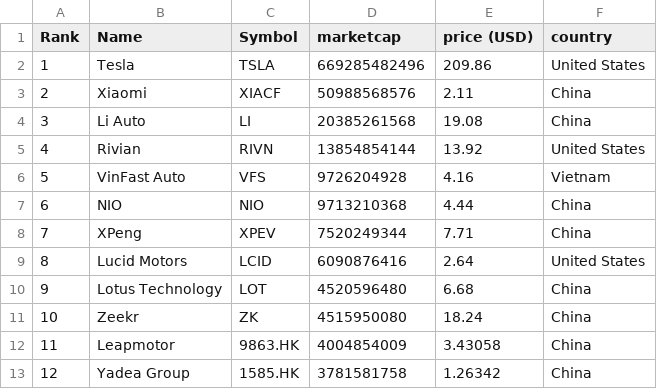
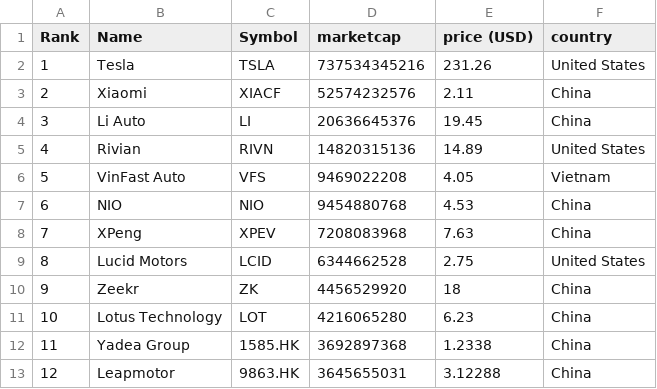
Before and after one commit to sosalemorvan/merida-june-6-2024_artfisica, a CSV file: companies-all.csv, drawn as a sheet; only a part is shown; the diff covers the shown part only.

```diff
--- a/companies-all.csv
+++ b/companies-all.csv
@@ -1,13 +1,13 @@
 "Rank","Name","Symbol","marketcap","price (USD)","country"
-"1","Tesla","TSLA","669285482496","209.86","United States"
-"2","Xiaomi","XIACF","50988568576","2.11","China"
-"3","Li Auto","LI","20385261568","19.08","China"
-"4","Rivian","RIVN","13854854144","13.92","United States"
-"5","VinFast Auto","VFS","9726204928","4.16","Vietnam"
-"6","NIO","NIO","9713210368","4.44","China"
-"7","XPeng","XPEV","7520249344","7.71","China"
-"8","Lucid Motors","LCID","6090876416","2.64","United States"
-"9","Lotus Technology","LOT","4520596480","6.68","China"
-"10","Zeekr","ZK","4515950080","18.24","China"
-"11","Leapmotor","9863.HK","4004854009","3.43058","China"
-"12","Yadea Group","1585.HK","3781581758","1.26342","China"
+"1","Tesla","TSLA","737534345216","231.26","United States"
+"2","Xiaomi","XIACF","52574232576","2.11","China"
+"3","Li Auto","LI","20636645376","19.45","China"
+"4","Rivian","RIVN","14820315136","14.89","United States"
+"5","VinFast Auto","VFS","9469022208","4.05","Vietnam"
+"6","NIO","NIO","9454880768","4.53","China"
+"7","XPeng","XPEV","7208083968","7.63","China"
+"8","Lucid Motors","LCID","6344662528","2.75","United States"
+"9","Zeekr","ZK","4456529920","18","China"
+"10","Lotus Technology","LOT","4216065280","6.23","China"
+"11","Yadea Group","1585.HK","3692897368","1.2338","China"
+"12","Leapmotor","9863.HK","3645655031","3.12288","China"
```
Also changed, not shown: 52 edited cells elsewhere in this file, companies-china.csv.
